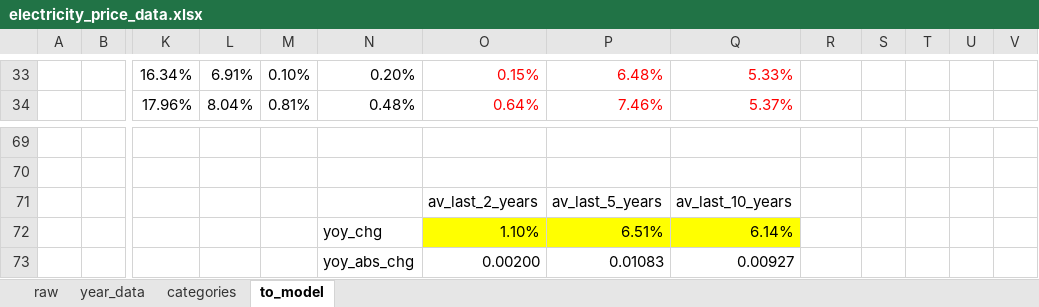
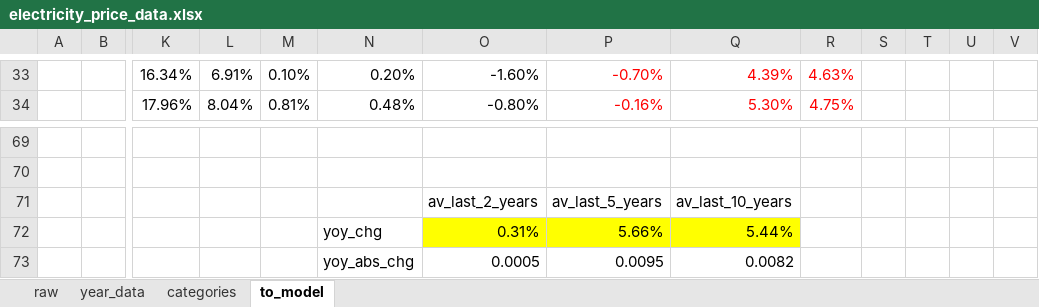
Before and after one commit to prakharmehta95/commsolar, an Excel workbook: code/COSA_Data/electricity_price_data.xlsx, sheet to_model, drawn as a sheet; only a part is shown, gaps mark what is left out; values as stored, in another font and other column widths than the file's, no borders; charts and pictures not drawn; removed rows and columns are numbered as before the commit, all else as after; rows hold the shown columns only; the diff covers the shown part only; the diff names each change by its address in the sheet, - before the commit and + after, or states it on an @@ line.

```diff
--- a/code/COSA_Data/electricity_price_data.xlsx (sheet to_model)
+++ b/code/COSA_Data/electricity_price_data.xlsx (sheet to_model)
-O33:O34 text colour: #FF0000
+O33:O34 text colour: black
-O33: 0.15%
+O33: -1.60%
-P33: 6.48%
+P33: -0.70%
-Q33: 5.33%
+Q33: 4.39%
-R33: (empty)
+R33: 4.63%
-O34: 0.64%
+O34: -0.80%
-P34: 7.46%
+P34: -0.16%
-Q34: 5.37%
+Q34: 5.30%
-R34: (empty)
+R34: 4.75%
-row 72:  |  |  |  |  | yoy_chg | 1.10% | 6.51% | 6.14%
-row 73:  |  |  |  |  | yoy_abs_chg | 0.00200 | 0.01083 | 0.00927
+row 72:  |  |  |  |  | yoy_chg | 0.31% | 5.66% | 5.44%
+row 73:  |  |  |  |  | yoy_abs_chg | 0.0005 | 0.0095 | 0.0082
```
Also changed, not shown: other rows of this sheet, charts or pictures, code/COSA_Data/historical_data.xlsx, 1 other file.
